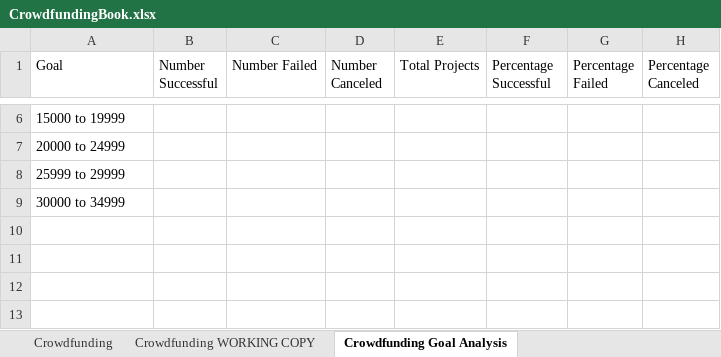
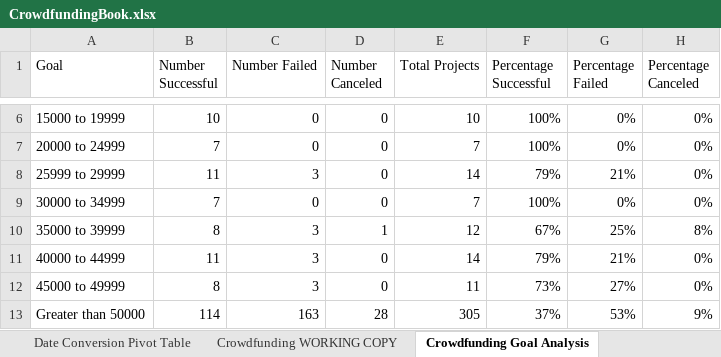
Before and after one commit to hmshoberg/Excel-Challenge, an Excel workbook: CrowdfundingBook.xlsx, sheet Crowdfunding Goal Analysis, drawn as a sheet; only a part is shown, gaps mark what is left out; values as stored, in another font and other column widths than the file's, no borders; charts and pictures not drawn; the diff covers the shown part only; the diff names each change by its address in the sheet, - before the commit and + after, or states it on an @@ line.

```diff
--- a/CrowdfundingBook.xlsx (sheet Crowdfunding Goal Analysis)
+++ b/CrowdfundingBook.xlsx (sheet Crowdfunding Goal Analysis)
+sheet tab: Date Conversion Pivot Table
-B6 (Number Successful): (empty)
+B6 (Number Successful): 10
-C6:C7 (Number Failed): (empty)
+C6:C7 (Number Failed): 0
-D6:D9 (Number Canceled): (empty)
+D6:D9 (Number Canceled): 0
-E6 (Total Projects): (empty)
+E6 (Total Projects): 10
-F6:F7 (Percentage Successful): (empty)
+F6:F7 (Percentage Successful): 100%
-G6:G7 (Percentage Failed): (empty)
+G6:G7 (Percentage Failed): 0%
-H6:H9 (Percentage Canceled): (empty)
+H6:H9 (Percentage Canceled): 0%
-B7 (Number Successful): (empty)
+B7 (Number Successful): 7
-E7 (Total Projects): (empty)
+E7 (Total Projects): 7
-B8 (Number Successful): (empty)
+B8 (Number Successful): 11
-C8 (Number Failed): (empty)
+C8 (Number Failed): 3
-E8 (Total Projects): (empty)
+E8 (Total Projects): 14
-F8 (Percentage Successful): (empty)
+F8 (Percentage Successful): 79%
-G8 (Percentage Failed): (empty)
+G8 (Percentage Failed): 21%
-B9 (Number Successful): (empty)
+B9 (Number Successful): 7
-C9 (Number Failed): (empty)
+C9 (Number Failed): 0
-E9 (Total Projects): (empty)
+E9 (Total Projects): 7
-F9 (Percentage Successful): (empty)
+F9 (Percentage Successful): 100%
-G9 (Percentage Failed): (empty)
+G9 (Percentage Failed): 0%
+row 10: 35000 to 39999 | 8 | 3 | 1 | 12 | 67% | 25% | 8%
+row 11: 40000 to 44999 | 11 | 3 | 0 | 14 | 79% | 21% | 0%
+row 12: 45000 to 49999 | 8 | 3 | 0 | 11 | 73% | 27% | 0%
+row 13: Greater than 50000 | 114 | 163 | 28 | 305 | 37% | 53% | 9%
```
Also changed, not shown: 28 edited cells elsewhere in this sheet, sheet Crowdfunding WORKING COPY, other sheet tabs, charts or pictures.
